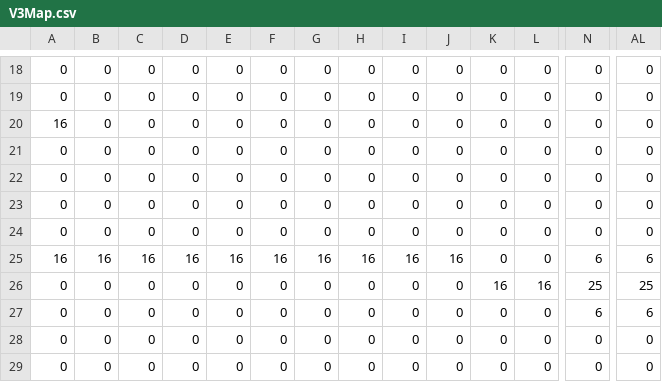
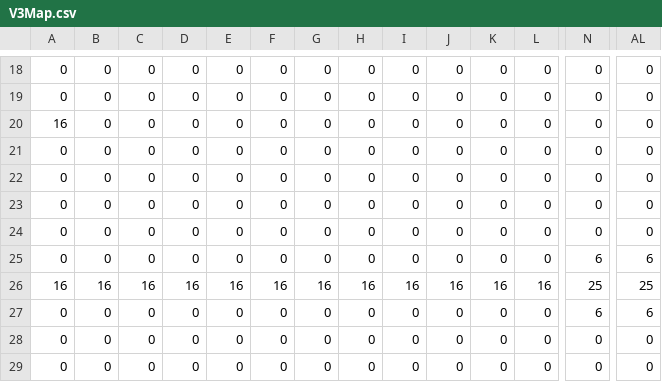
Before and after one commit to comp55-spr18/group-project-e-d-d, a CSV file: src/com/edd/map/V3Map.csv, drawn as a sheet; only a part is shown, gaps mark what is left out; removed rows and columns are numbered as before the commit, all else as after; rows hold the shown columns only; the diff covers the shown part only; the diff names each change by its address in the sheet, - before the commit and + after, or states it on an @@ line.

Commit message:
Fixed some errors I had in the map

```diff
--- a/src/com/edd/map/V3Map.csv
+++ b/src/com/edd/map/V3Map.csv
-row 21: 0 | 0 | 0 | 0 | 0 | 0 | 0 | 0 | 0 | 0 | 0 | 0 | 0 | 0
-A24: 16
+A24: 0
-B24: 16
+B24: 0
-C24: 16
+C24: 0
-D24: 16
+D24: 0
-E24: 16
+E24: 0
-F24: 16
+F24: 0
-G24: 16
+G24: 0
-H24: 16
+H24: 0
-I24: 16
+I24: 0
-J24: 16
+J24: 0
-N24: 6
+N24: 0
-AL24: 6
+AL24: 0
-K25: 16
+K25: 0
-L25: 16
+L25: 0
-N25: 25
+N25: 6
-AL25: 25
+AL25: 6
+row 26: 16 | 16 | 16 | 16 | 16 | 16 | 16 | 16 | 16 | 16 | 16 | 16 | 25 | 25
```
Also changed, not shown: 20 edited cells elsewhere in this file.
